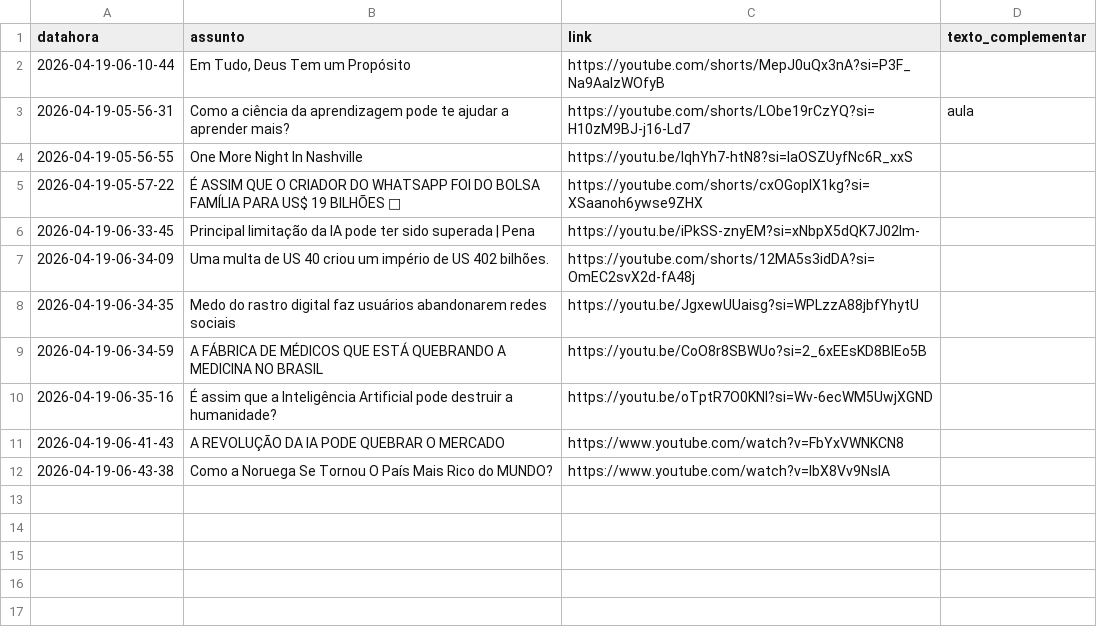
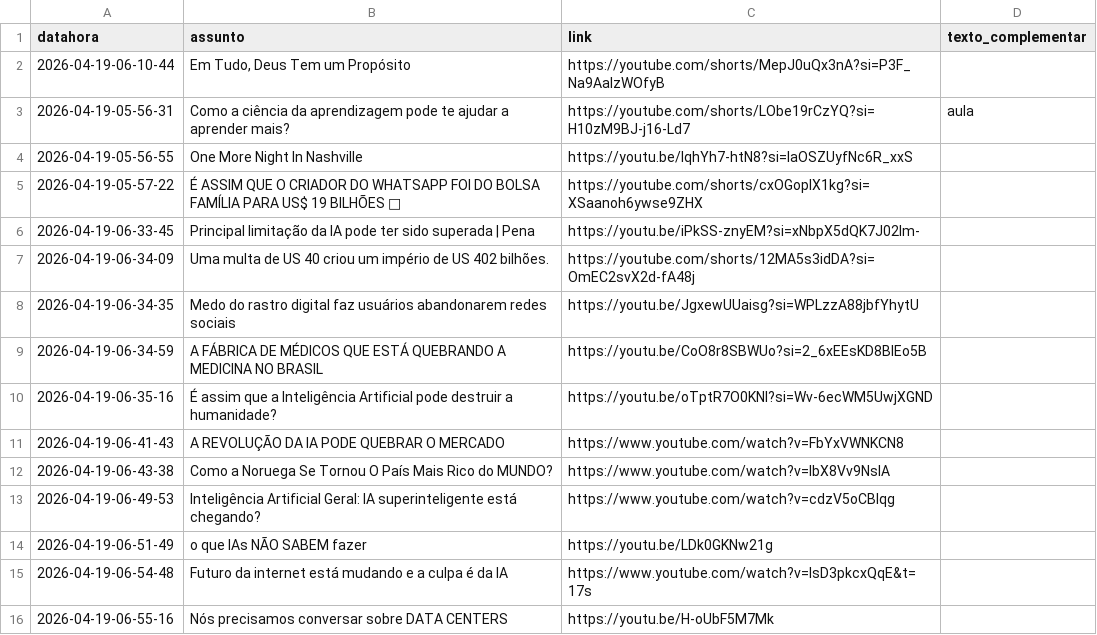
Before and after one commit to rjhalmeman/fascinante, a CSV file: fascinante.csv, drawn as a sheet; the diff names each change by its address in the sheet, - before the commit and + after, or states it on an @@ line.

```diff
--- a/fascinante.csv
+++ b/fascinante.csv
+row 13: 2026-04-19-06-49-53 | Inteligência Artificial Geral: IA superinteligente está chegando? | https://www.youtube.com/watch?v=cdzV5oCBIqg
+row 14: 2026-04-19-06-51-49 | o que IAs NÃO SABEM fazer | https://youtu.be/LDk0GKNw21g
+row 15: 2026-04-19-06-54-48 | Futuro da internet está mudando e a culpa é da IA | https://www.youtube.com/watch?v=lsD3pkcxQqE&t=17s
+row 16: 2026-04-19-06-55-16 | Nós precisamos conversar sobre DATA CENTERS | https://youtu.be/H-oUbF5M7Mk
```
Also changed, not shown: 2 other files.
